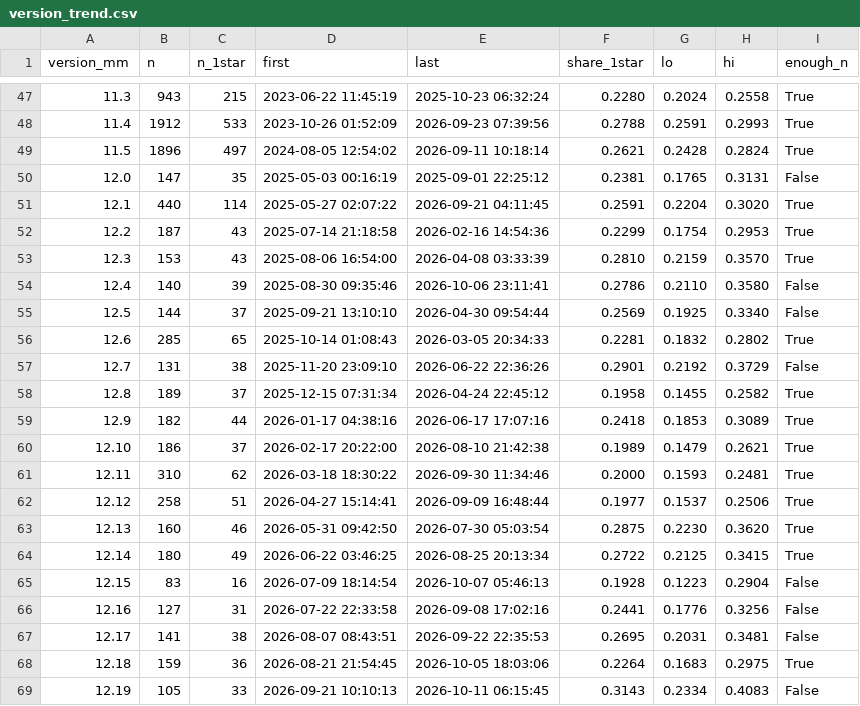
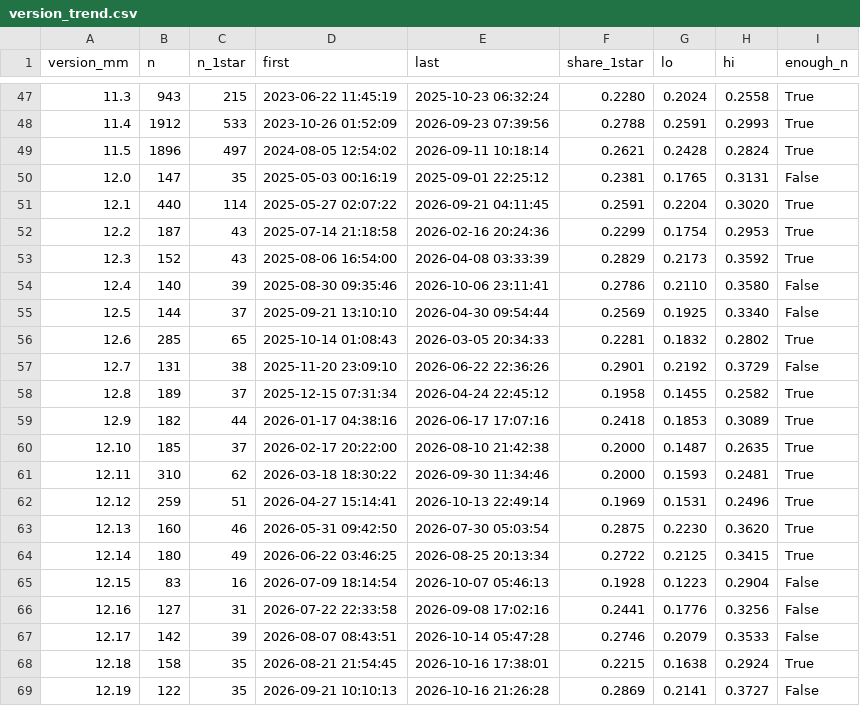
Before and after one commit to Harleen3108/moveinsync-ratings, a CSV file: reports/version_trend.csv, drawn as a sheet; only a part is shown, gaps mark what is left out; the diff covers the shown part only.

```diff
--- a/reports/version_trend.csv
+++ b/reports/version_trend.csv
@@ -51,4 +51,4 @@ version_mm,n,n_1star,first,last,share_1star,lo,hi,enough_n
 12.1,440,114,2025-05-27 02:07:22,2026-09-21 04:11:45,0.2591,0.2204,0.3020,True
-12.2,187,43,2025-07-14 21:18:58,2026-02-16 14:54:36,0.2299,0.1754,0.2953,True
-12.3,153,43,2025-08-06 16:54:00,2026-04-08 03:33:39,0.2810,0.2159,0.3570,True
+12.2,187,43,2025-07-14 21:18:58,2026-02-16 20:24:36,0.2299,0.1754,0.2953,True
+12.3,152,43,2025-08-06 16:54:00,2026-04-08 03:33:39,0.2829,0.2173,0.3592,True
 12.4,140,39,2025-08-30 09:35:46,2026-10-06 23:11:41,0.2786,0.2110,0.3580,False
@@ -59,5 +59,5 @@ version_mm,n,n_1star,first,last,share_1star,lo,hi,enough_n
 12.9,182,44,2026-01-17 04:38:16,2026-06-17 17:07:16,0.2418,0.1853,0.3089,True
-12.10,186,37,2026-02-17 20:22:00,2026-08-10 21:42:38,0.1989,0.1479,0.2621,True
+12.10,185,37,2026-02-17 20:22:00,2026-08-10 21:42:38,0.2000,0.1487,0.2635,True
 12.11,310,62,2026-03-18 18:30:22,2026-09-30 11:34:46,0.2000,0.1593,0.2481,True
-12.12,258,51,2026-04-27 15:14:41,2026-09-09 16:48:44,0.1977,0.1537,0.2506,True
+12.12,259,51,2026-04-27 15:14:41,2026-10-13 22:49:14,0.1969,0.1531,0.2496,True
 12.13,160,46,2026-05-31 09:42:50,2026-07-30 05:03:54,0.2875,0.2230,0.3620,True
@@ -66,4 +66,4 @@ version_mm,n,n_1star,first,last,share_1star,lo,hi,enough_n
 12.16,127,31,2026-07-22 22:33:58,2026-09-08 17:02:16,0.2441,0.1776,0.3256,False
-12.17,141,38,2026-08-07 08:43:51,2026-09-22 22:35:53,0.2695,0.2031,0.3481,False
-12.18,159,36,2026-08-21 21:54:45,2026-10-05 18:03:06,0.2264,0.1683,0.2975,True
-12.19,105,33,2026-09-21 10:10:13,2026-10-11 06:15:45,0.3143,0.2334,0.4083,False
+12.17,142,39,2026-08-07 08:43:51,2026-10-14 05:47:28,0.2746,0.2079,0.3533,False
+12.18,158,35,2026-08-21 21:54:45,2026-10-16 17:38:01,0.2215,0.1638,0.2924,True
+12.19,122,35,2026-09-21 10:10:13,2026-10-16 21:26:28,0.2869,0.2141,0.3727,False
```
Also changed, not shown: 16 edited cells elsewhere in this file, reports/crash_monthly_2026.csv, reports/monitor_history.csv, 22 other files.
